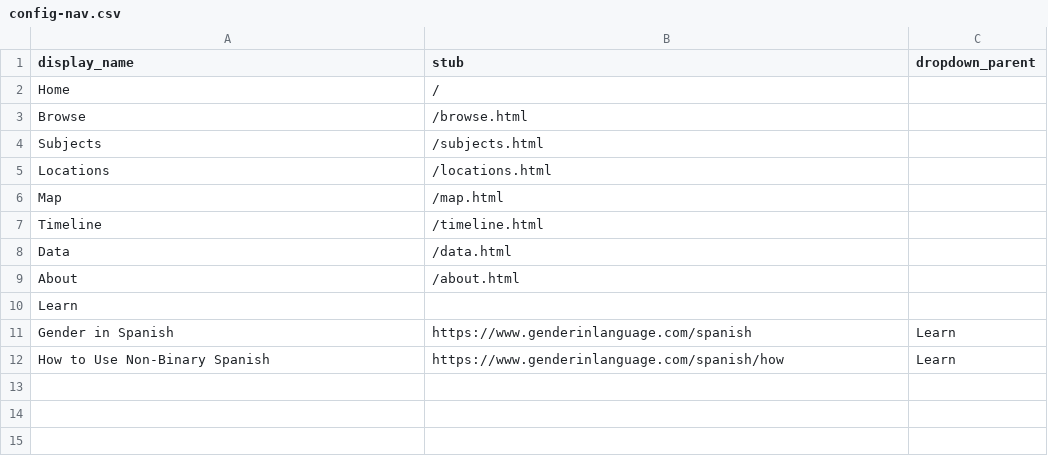
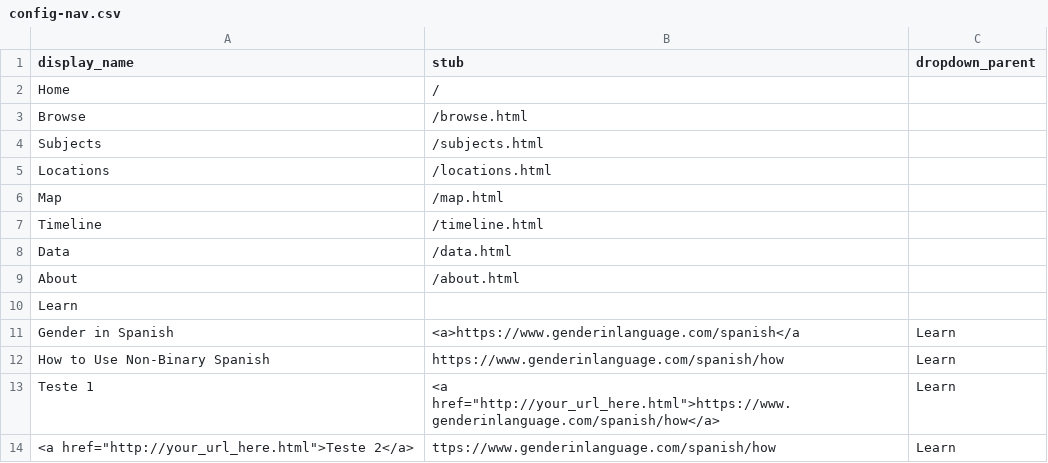
Before and after one commit to eugestumm/gender-inclusive-spanish-digital-archive, a CSV file: _data/config-nav.csv, drawn as a sheet.

Commit message:
Update config-nav.csv

```diff
--- a/_data/config-nav.csv
+++ b/_data/config-nav.csv
@@ -10,3 +10,5 @@ About,/about.html
 Learn,,
-Gender in Spanish,https://www.genderinlanguage.com/spanish,Learn
+Gender in Spanish,<a>https://www.genderinlanguage.com/spanish</a ,Learn
 How to Use Non-Binary Spanish,https://www.genderinlanguage.com/spanish/how,Learn
+Teste 1,<a href="http://your_url_here.html">https://www.genderinlanguage.com/spanish/how</a>,Learn
+<a href="http://your_url_here.html">Teste 2</a>,ttps://www.genderinlanguage.com/spanish/how,Learn
```
